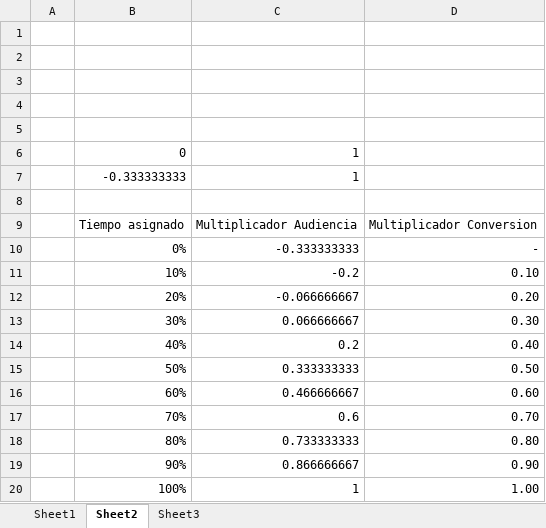
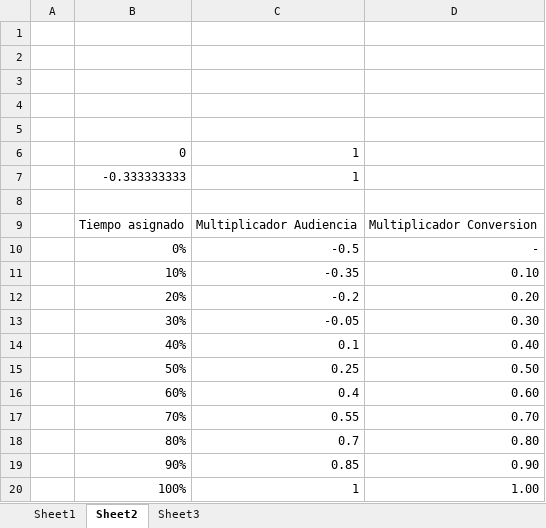
Before and after one commit to NochiGao/Journalist, an Excel workbook: Documentation/MasterNews.xlsx, sheet Sheet2, drawn as a sheet; values as stored, in another font and other column widths than the file's, no borders; the diff names each change by its address in the sheet, - before the commit and + after, or states it on an @@ line.

```diff
--- a/Documentation/MasterNews.xlsx (sheet Sheet2)
+++ b/Documentation/MasterNews.xlsx (sheet Sheet2)
-C10: -0.333333333
+C10: -0.5
-C11: -0.2
+C11: -0.35
-C12: -0.066666667
+C12: -0.2
-C13: 0.066666667
+C13: -0.05
-C14: 0.2
+C14: 0.1
-C15: 0.333333333
+C15: 0.25
-C16: 0.466666667
+C16: 0.4
-C17: 0.6
+C17: 0.55
-C18: 0.733333333
+C18: 0.7
-C19: 0.866666667
+C19: 0.85
```
Also changed, not shown: sheet Sheet1, 2 other files.
